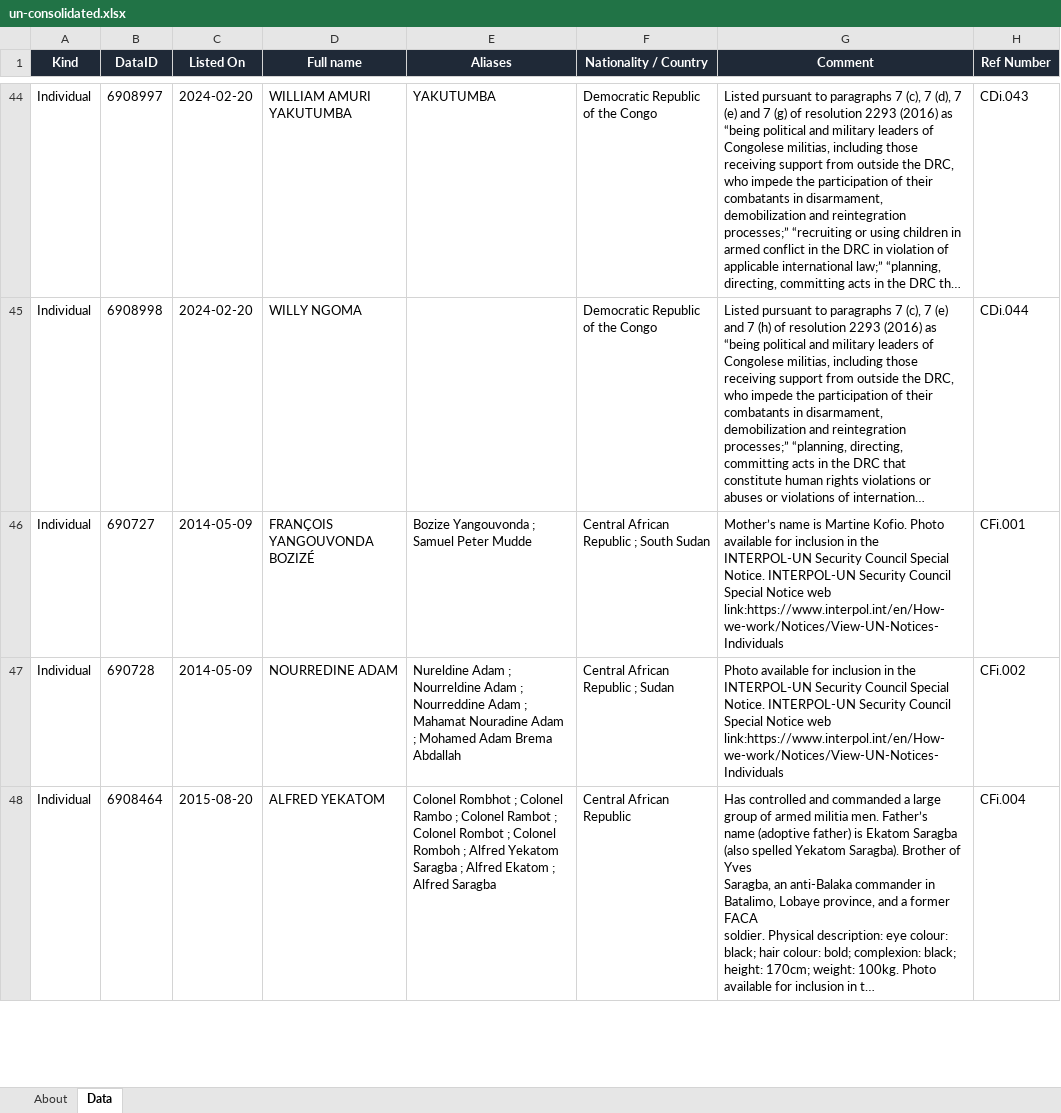
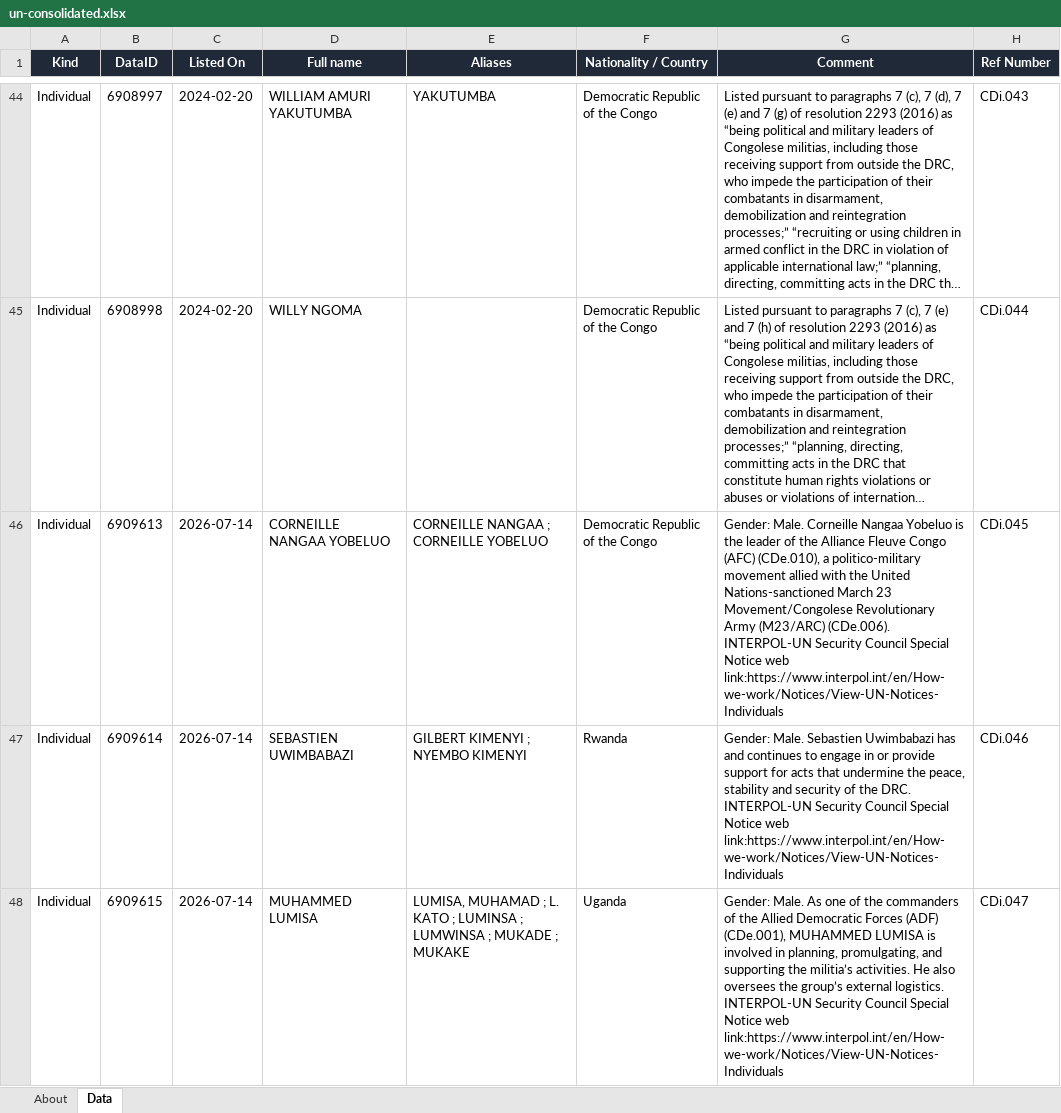
Before and after one commit to strangeromo-cloud/aml, an Excel workbook: public/downloads/un-consolidated.xlsx, sheet Data, drawn as a sheet; only a part is shown, gaps mark what is left out; the shorter side is filled out with more unchanged rows; long unchanged cells end in …; values as stored, in another font and other column widths than the file's, no borders; the diff covers the shown part only; the diff names each change by its address in the sheet, - before the commit and + after, or states it on an @@ line.

Commit message:
chore(data): daily refresh of list-source downloads
Updated: 2026-07-17T01:54:20+00:00
Total: 8, Success: 7, Failures: 1

Failures:
  - tjn-fsi: FetchError: TJN page rendered but no fsi_jurisdictions response captured. Endpoint or auth flow may have changed.

```diff
--- a/public/downloads/un-consolidated.xlsx (sheet Data)
+++ b/public/downloads/un-consolidated.xlsx (sheet Data)
+row 46: Individual | 6909613 | 2026-07-14 | CORNEILLE NANGAA YOBELUO | CORNEILLE NANGAA ; CORNEILLE YOBELUO | Democratic Republic of the Congo | Gender: Male. Corneille Nangaa Yobeluo is the leader of the Alliance Fleuve Congo (AFC) (CDe.010), a politico-military movement allied with the United Nations-sanctioned March 23 Movement/Congolese Revolutionary Army (M23/ARC) (CDe.006). INTERPOL-UN Security Council Special Notice web link:https://www.interpol.int/en/How-we-work/Notices/View-UN-Notices-Individuals | CDi.045
+row 47: Individual | 6909614 | 2026-07-14 | SEBASTIEN UWIMBABAZI | GILBERT KIMENYI ; NYEMBO KIMENYI | Rwanda | Gender: Male. Sebastien Uwimbabazi has and continues to engage in or provide support for acts that undermine the peace, stability and security of the DRC. INTERPOL-UN Security Council Special Notice web link:https://www.interpol.int/en/How-we-work/Notices/View-UN-Notices-Individuals | CDi.046
+row 48: Individual | 6909615 | 2026-07-14 | MUHAMMED LUMISA | LUMISA, MUHAMAD ; L. KATO ; LUMINSA ; LUMWINSA ; MUKADE ; MUKAKE | Uganda | Gender: Male. As one of the commanders of the Allied Democratic Forces (ADF) (CDe.001), MUHAMMED LUMISA is involved in planning, promulgating, and supporting the militia’s activities. He also oversees the group’s external logistics. INTERPOL-UN Security Council Special Notice web link:https://www.interpol.int/en/How-we-work/Notices/View-UN-Notices-Individuals | CDi.047
```
Also changed, not shown: 5 added rows elsewhere in this sheet, sheet About, public/downloads/basel-aml-index.xlsx, public/downloads/eu-consolidated.xlsx, 5 other files.
